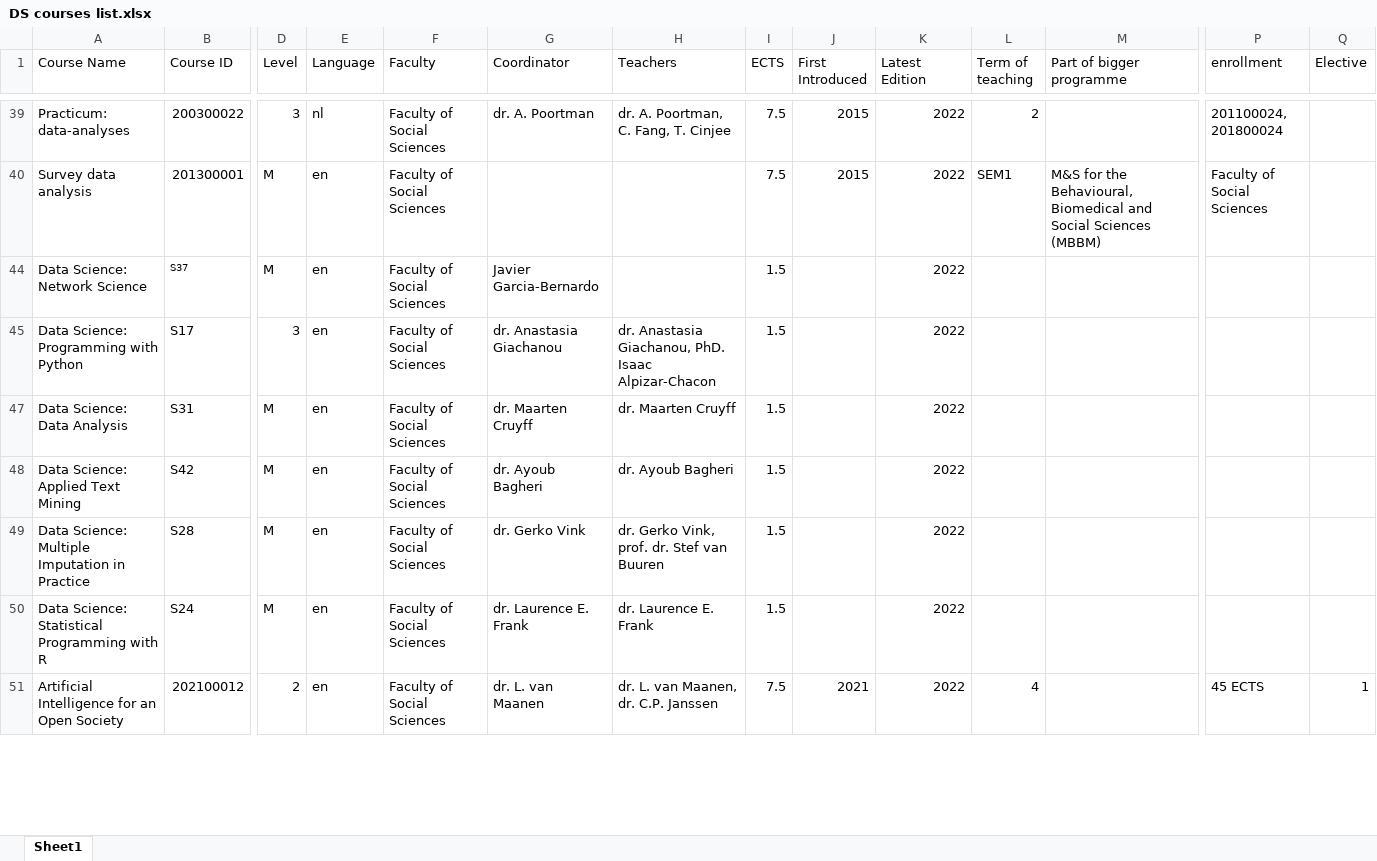
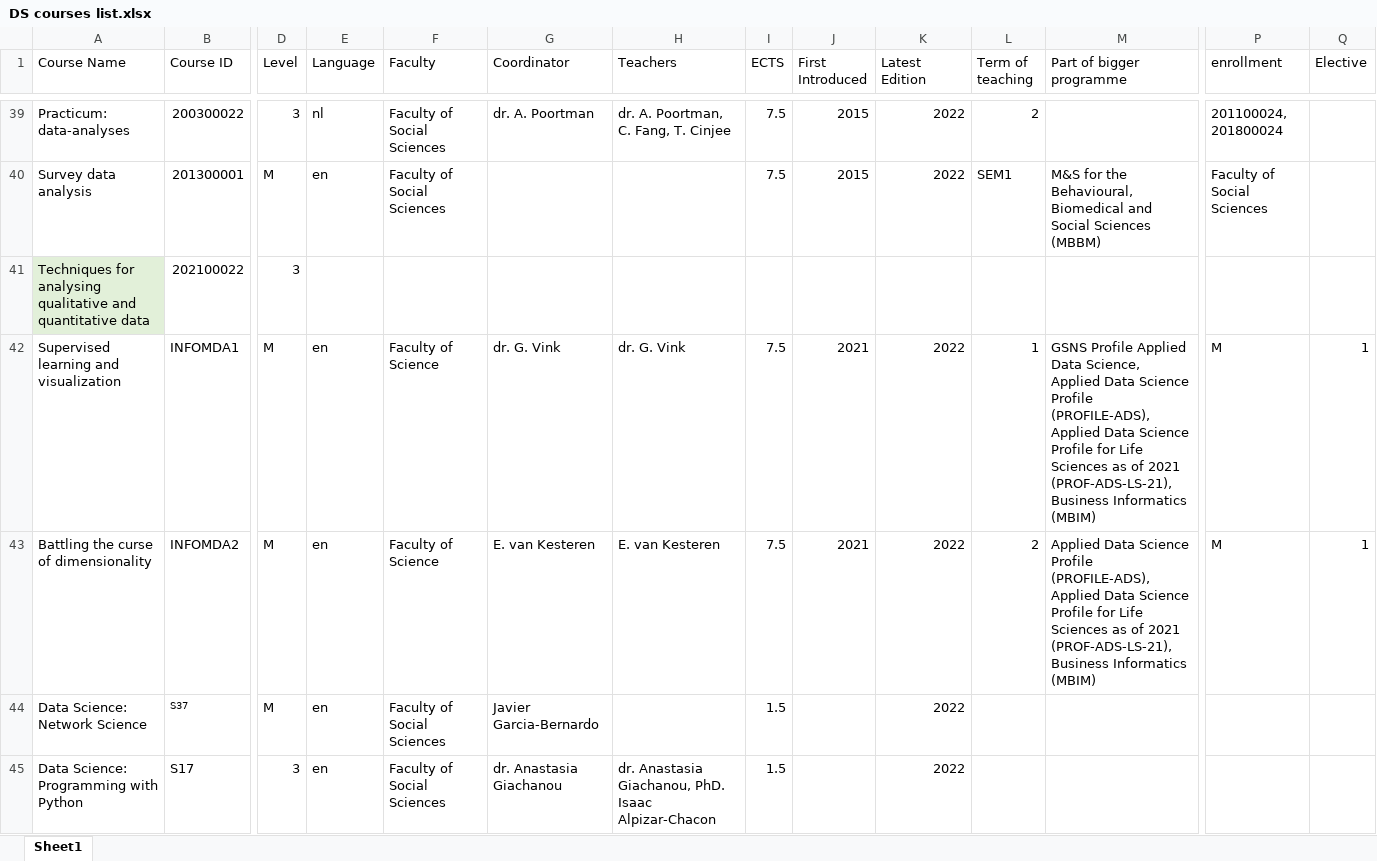
Before and after one commit to gerkovink/UU-DS-courses, an Excel workbook: Data/DS courses list.xlsx, sheet Sheet1, drawn as a sheet; only a part is shown, gaps mark what is left out; the shorter side is filled out with more unchanged rows; values as stored, in another font and other column widths than the file's, no borders; rows hold the shown columns only; the diff covers the shown part only; the diff names each change by its address in the sheet, - before the commit and + after, or states it on an @@ line.

Commit message:
update DS list

```diff
--- a/Data/DS courses list.xlsx (sheet Sheet1)
+++ b/Data/DS courses list.xlsx (sheet Sheet1)
@@ row 41 unhidden: Techniques for analysing qualitative and quantitative data | 202100022 | 3 @@
@@ row 42 unhidden: Supervised learning and visualization | INFOMDA1 | M | en | Faculty of Science | dr. G. Vink | dr. G. Vink | 7.5 | 2021 | 2022 | 1 | GSNS Profile Applied Data Science, Applied Data Science Profile (PROFILE-ADS), Applied Data Science Profile for Life Sciences as of 2021 (PROF-ADS-LS-21), Business Informatics (MBIM) | M | 1 @@
@@ row 43 unhidden: Battling the curse of dimensionality | INFOMDA2 | M | en | Faculty of Science | E. van Kesteren | E. van Kesteren | 7.5 | 2021 | 2022 | 2 | Applied Data Science Profile (PROFILE-ADS), Applied Data Science Profile for Life Sciences as of 2021 (PROF-ADS-LS-21), Business Informatics (MBIM) | M | 1 @@
```
Also changed, not shown: 30 hidden or unhidden rows elsewhere in this sheet.
